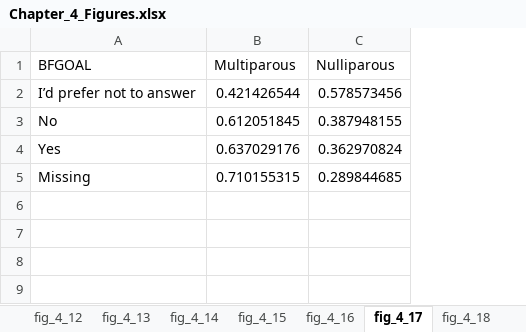
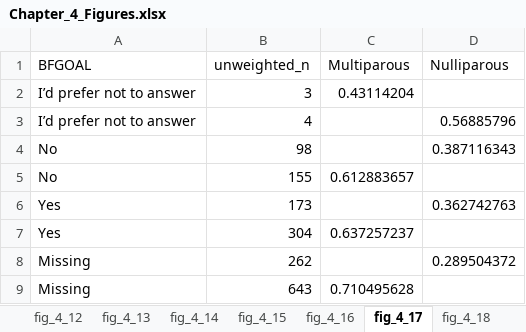
Before and after one commit to rbarnardmayers/Listening-to-Mothers, an Excel workbook: Chapter_4_Figures.xlsx, sheet fig_4_17, drawn as a sheet; values as stored, in another font and other column widths than the file's, no borders; addresses are those after the commit; the diff names each change by its address in the sheet, - before the commit and + after, or states it on an @@ line.

```diff
--- a/Chapter_4_Figures.xlsx (sheet fig_4_17)
+++ b/Chapter_4_Figures.xlsx (sheet fig_4_17)
+column B (unweighted_n), row 2: 3; row 4: 98; row 6: 173; row 8: 262
-C2 (Multiparous): 0.421426544
+C2 (Multiparous): 0.43114204
-D2 (Nulliparous): 0.578573456
+D2 (Nulliparous): (empty)
+row 3: I’d prefer not to answer | 4 |  | 0.56885796
-C4 (Multiparous): 0.612051845
+C4 (Multiparous): (empty)
-D4 (Nulliparous): 0.387948155
+D4 (Nulliparous): 0.387116343
+row 5: No | 155 | 0.612883657
-C6 (Multiparous): 0.637029176
+C6 (Multiparous): (empty)
-D6 (Nulliparous): 0.362970824
+D6 (Nulliparous): 0.362742763
+row 7: Yes | 304 | 0.637257237
-C8 (Multiparous): 0.710155315
+C8 (Multiparous): (empty)
-D8 (Nulliparous): 0.289844685
+D8 (Nulliparous): 0.289504372
+row 9: Missing | 643 | 0.710495628
```
Also changed, not shown: sheet fig_4_3, sheet fig_4_25, sheet fig_4_16, sheet fig_4_13, sheet fig_4_4, sheet fig_4_26, 28 more sheets, Chapter_1_Figures.xlsx, Chapter_2_Figures.xlsx, 6 other files.
